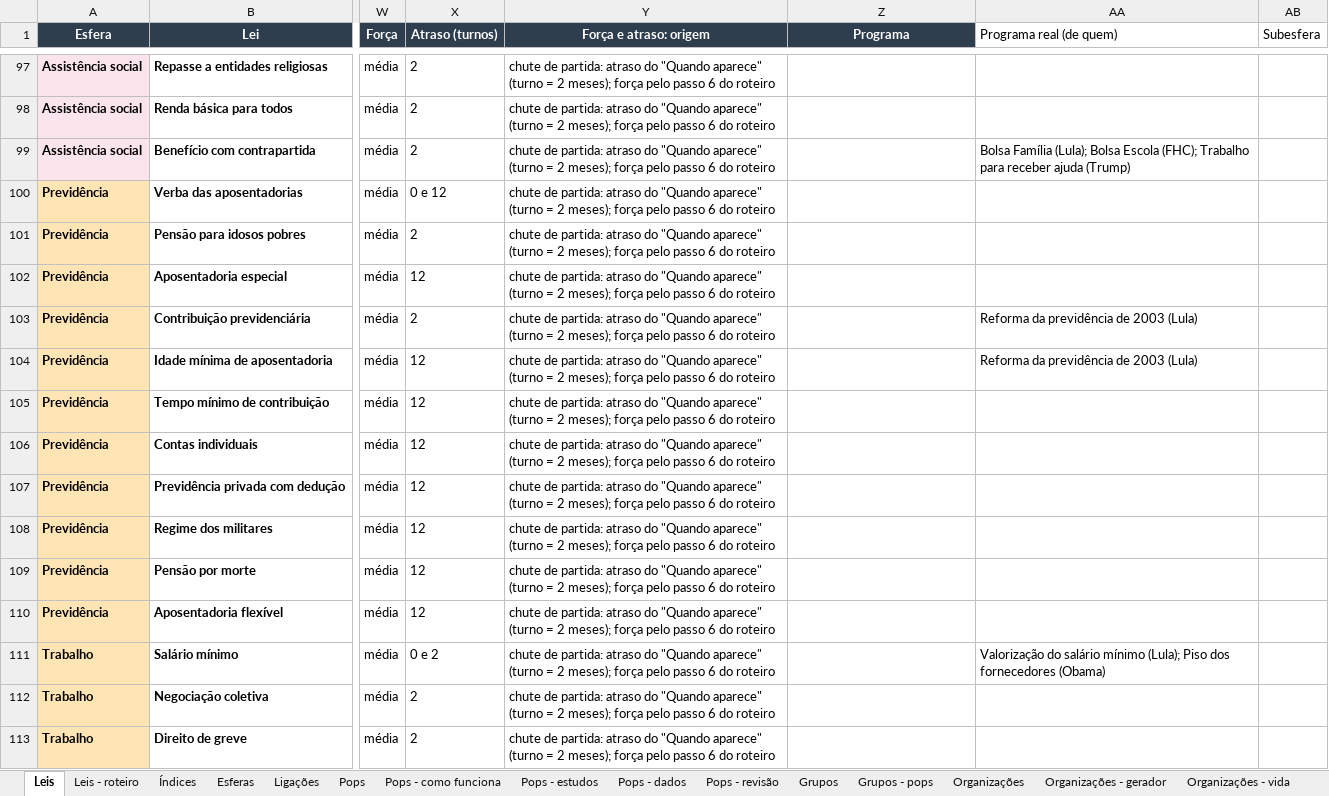
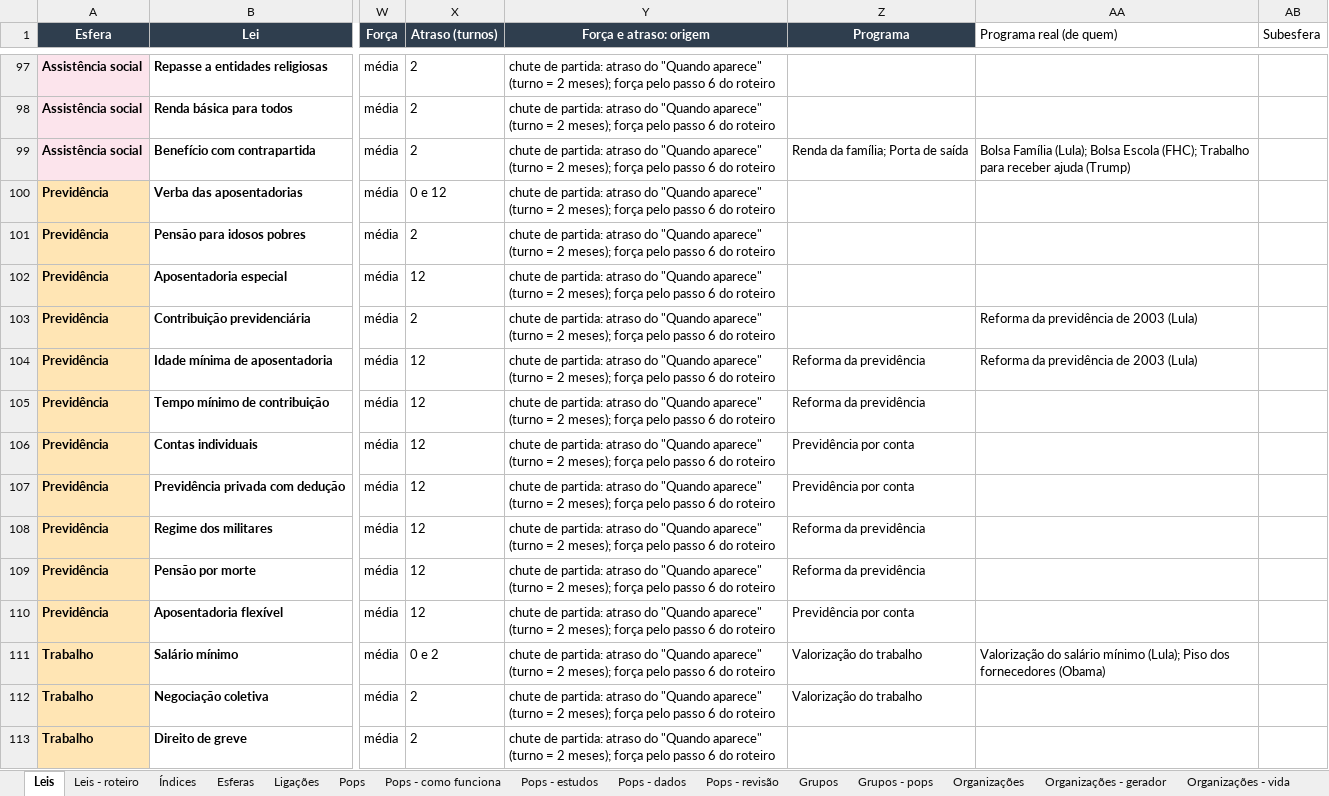
Before and after one commit to EmersonJSC/SisGov, an Excel workbook: docs/jogo/leis.xlsx, sheet Leis, drawn as a sheet; only a part is shown, gaps mark what is left out; values as stored, in another font and other column widths than the file's, no borders; the diff covers the shown part only; the diff names each change by its address in the sheet, - before the commit and + after, or states it on an @@ line.

```diff
--- a/docs/jogo/leis.xlsx (sheet Leis)
+++ b/docs/jogo/leis.xlsx (sheet Leis)
-Z99 (Programa): (empty)
+Z99 (Programa): Renda da família; Porta de saída
-Z104:Z105 (Programa): (empty)
+Z104:Z105 (Programa): Reforma da previdência
-Z106:Z107 (Programa): (empty)
+Z106:Z107 (Programa): Previdência por conta
-Z108:Z109 (Programa): (empty)
+Z108:Z109 (Programa): Reforma da previdência
-Z110 (Programa): (empty)
+Z110 (Programa): Previdência por conta
-Z111:Z112 (Programa): (empty)
+Z111:Z112 (Programa): Valorização do trabalho
```
Also changed, not shown: 272 edited cells elsewhere in this sheet, other sheet tabs, 2 other files.
